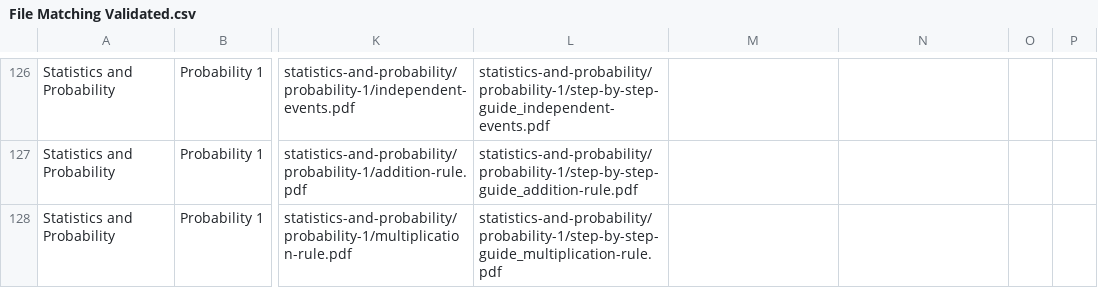
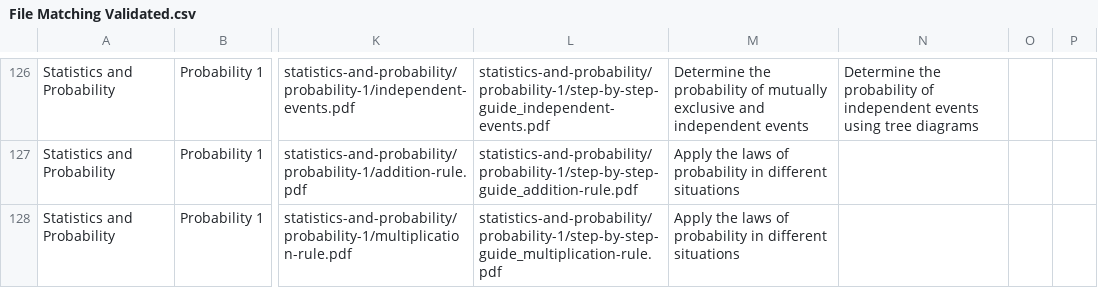
Before and after one commit to INNODEMS/CBC-Grade-10-Maths, a CSV file: helpers/File Matching Validated.csv, drawn as a sheet; only a part is shown, gaps mark what is left out; the diff covers the shown part only; the diff names each change by its address in the sheet, - before the commit and + after, or states it on an @@ line.

```diff
--- a/helpers/File Matching Validated.csv
+++ b/helpers/File Matching Validated.csv
-M126: (empty)
+M126: Determine the probability of mutually exclusive and independent events
-N126: (empty)
+N126: Determine the probability of independent events using tree diagrams
-M127:M128: (empty)
+M127:M128: Apply the laws of probability in different situations
```
Also changed, not shown: 1 removed row and 113 edited cells elsewhere in this file, 21 other files.
